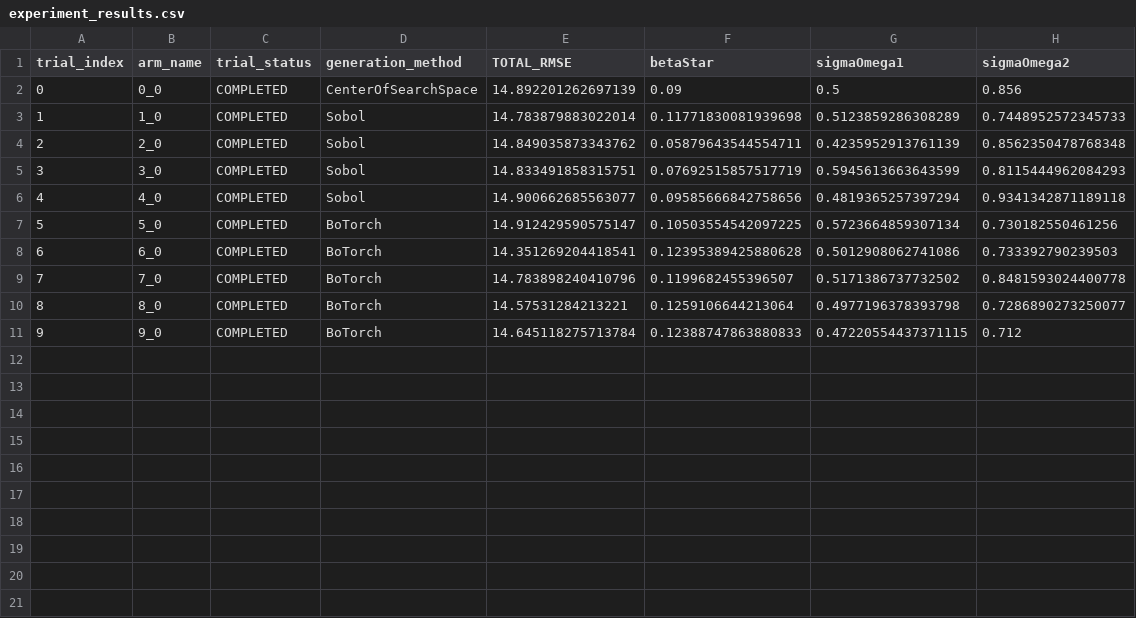
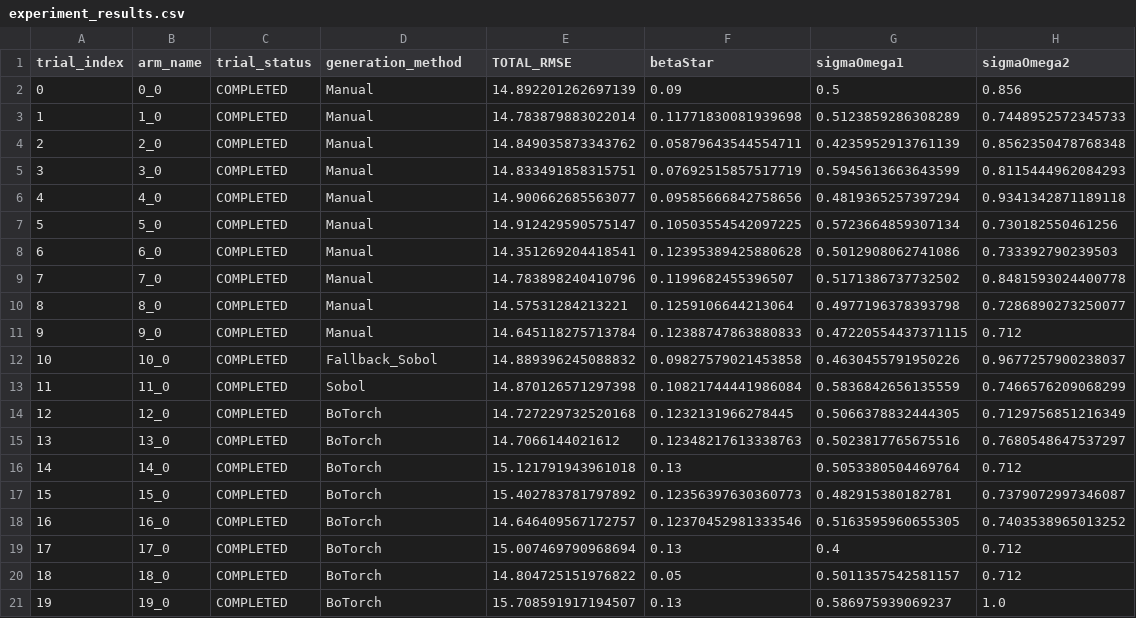
Before and after one commit to AadithiyaD/wheelWakeOpt, a CSV file: ax_result_data/experiment_results.csv, drawn as a sheet.

Commit message:
Added results with 20 trials on V3 grid

```diff
--- a/ax_result_data/experiment_results.csv
+++ b/ax_result_data/experiment_results.csv
@@ -1,11 +1,21 @@
 trial_index,arm_name,trial_status,generation_method,TOTAL_RMSE,betaStar,sigmaOmega1,sigmaOmega2
-0,0_0,COMPLETED,CenterOfSearchSpace,14.892201262697139,0.09,0.5,0.856
-1,1_0,COMPLETED,Sobol,14.783879883022014,0.11771830081939698,0.5123859286308289,0.7448952572345733
-2,2_0,COMPLETED,Sobol,14.849035873343762,0.05879643544554711,0.4235952913761139,0.8562350478768348
-3,3_0,COMPLETED,Sobol,14.833491858315751,0.07692515857517719,0.5945613663643599,0.8115444962084293
-4,4_0,COMPLETED,Sobol,14.900662685563077,0.09585666842758656,0.4819365257397294,0.9341342871189118
-5,5_0,COMPLETED,BoTorch,14.912429590575147,0.10503554542097225,0.5723664859307134,0.730182550461256
-6,6_0,COMPLETED,BoTorch,14.351269204418541,0.12395389425880628,0.5012908062741086,0.733392790239503
-7,7_0,COMPLETED,BoTorch,14.783898240410796,0.1199682455396507,0.5171386737732502,0.8481593024400778
-8,8_0,COMPLETED,BoTorch,14.57531284213221,0.1259106644213064,0.4977196378393798,0.7286890273250077
-9,9_0,COMPLETED,BoTorch,14.645118275713784,0.12388747863880833,0.47220554437371115,0.712
+0,0_0,COMPLETED,Manual,14.892201262697139,0.09,0.5,0.856
+1,1_0,COMPLETED,Manual,14.783879883022014,0.11771830081939698,0.5123859286308289,0.7448952572345733
+2,2_0,COMPLETED,Manual,14.849035873343762,0.05879643544554711,0.4235952913761139,0.8562350478768348
+3,3_0,COMPLETED,Manual,14.833491858315751,0.07692515857517719,0.5945613663643599,0.8115444962084293
+4,4_0,COMPLETED,Manual,14.900662685563077,0.09585666842758656,0.4819365257397294,0.9341342871189118
+5,5_0,COMPLETED,Manual,14.912429590575147,0.10503554542097225,0.5723664859307134,0.730182550461256
+6,6_0,COMPLETED,Manual,14.351269204418541,0.12395389425880628,0.5012908062741086,0.733392790239503
+7,7_0,COMPLETED,Manual,14.783898240410796,0.1199682455396507,0.5171386737732502,0.8481593024400778
+8,8_0,COMPLETED,Manual,14.57531284213221,0.1259106644213064,0.4977196378393798,0.7286890273250077
+9,9_0,COMPLETED,Manual,14.645118275713784,0.12388747863880833,0.47220554437371115,0.712
+10,10_0,COMPLETED,Fallback_Sobol,14.889396245088832,0.09827579021453858,0.4630455791950226,0.9677257900238037
+11,11_0,COMPLETED,Sobol,14.870126571297398,0.10821744441986084,0.5836842656135559,0.7466576209068299
+12,12_0,COMPLETED,BoTorch,14.727229732520168,0.1232131966278445,0.5066378832444305,0.7129756851216349
+13,13_0,COMPLETED,BoTorch,14.7066144021612,0.12348217613338763,0.5023817765675516,0.7680548647537297
+14,14_0,COMPLETED,BoTorch,15.121791943961018,0.13,0.5053380504469764,0.712
+15,15_0,COMPLETED,BoTorch,15.402783781797892,0.12356397630360773,0.482915380182781,0.7379072997346087
+16,16_0,COMPLETED,BoTorch,14.646409567172757,0.12370452981333546,0.5163595960655305,0.7403538965013252
+17,17_0,COMPLETED,BoTorch,15.007469790968694,0.13,0.4,0.712
+18,18_0,COMPLETED,BoTorch,14.804725151976822,0.05,0.5011357542581157,0.712
+19,19_0,COMPLETED,BoTorch,15.708591917194507,0.13,0.586975939069237,1.0
```
Also changed, not shown: 9 other files.
